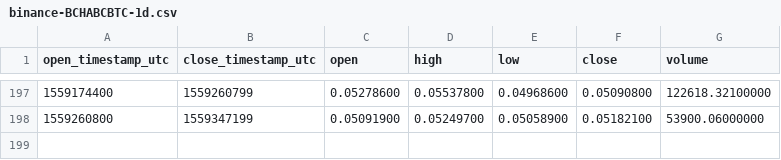
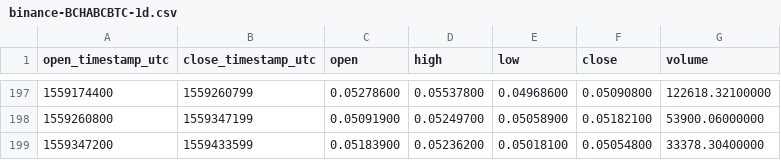
Before and after one commit to cryptobigbro/binance-BCHABCBTC, a CSV file: binance-BCHABCBTC-1d.csv, drawn as a sheet; only a part is shown, gaps mark what is left out.

```diff
--- a/binance-BCHABCBTC-1d.csv
+++ b/binance-BCHABCBTC-1d.csv
@@ -198 +198,2 @@ open_timestamp_utc,close_timestamp_utc,open,high,low,close,volume
 1559260800,1559347199,0.05091900,0.05249700,0.05058900,0.05182100,53900.06000000
+1559347200,1559433599,0.05183900,0.05236200,0.05018100,0.05054800,33378.30400000
```
Also changed, not shown: binance-BCHABCBTC-1h.csv.
